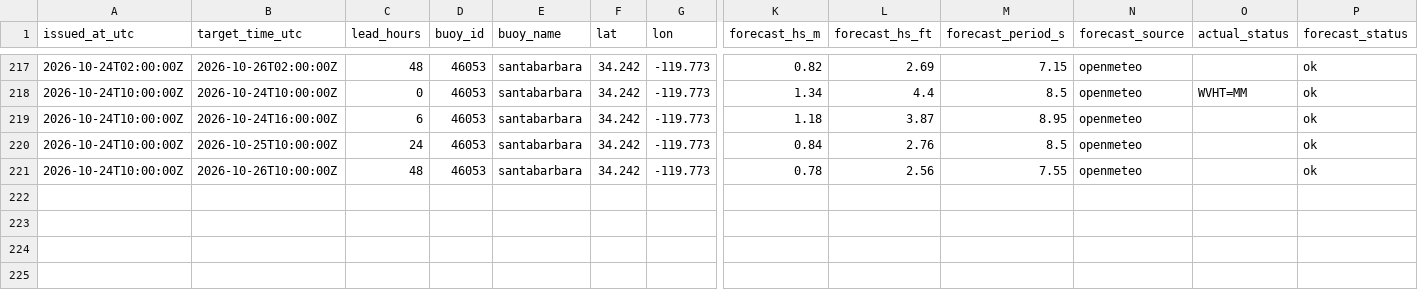
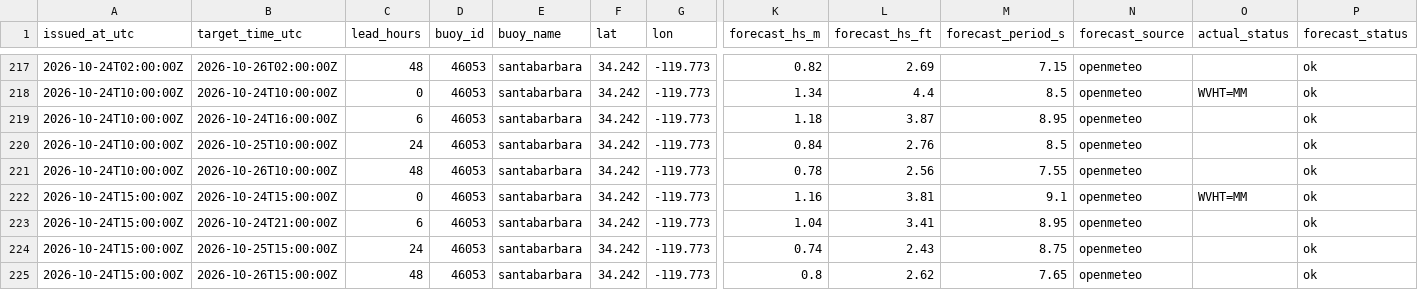
Before and after one commit to philbliss99/surfpy-custom-logger, a CSV file: data/46053_santabarbara_log.csv, drawn as a sheet; only a part is shown, gaps mark what is left out; rows hold the shown columns only; the diff names each change by its address in the sheet, - before the commit and + after, or states it on an @@ line.

```diff
--- a/data/46053_santabarbara_log.csv
+++ b/data/46053_santabarbara_log.csv
+row 222: 2026-10-24T15:00:00Z | 2026-10-24T15:00:00Z | 0 | 46053 | santabarbara | 34.242 | -119.773 | 1.16 | 3.81 | 9.1 | openmeteo | WVHT=MM | ok
+row 223: 2026-10-24T15:00:00Z | 2026-10-24T21:00:00Z | 6 | 46053 | santabarbara | 34.242 | -119.773 | 1.04 | 3.41 | 8.95 | openmeteo |  | ok
+row 224: 2026-10-24T15:00:00Z | 2026-10-25T15:00:00Z | 24 | 46053 | santabarbara | 34.242 | -119.773 | 0.74 | 2.43 | 8.75 | openmeteo |  | ok
+row 225: 2026-10-24T15:00:00Z | 2026-10-26T15:00:00Z | 48 | 46053 | santabarbara | 34.242 | -119.773 | 0.8 | 2.62 | 7.65 | openmeteo |  | ok
```
Also changed, not shown: data/44065_rockaway_log.csv, data/46221_santamonica_log.csv.
